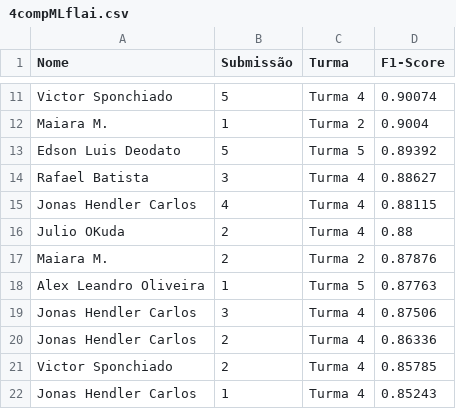
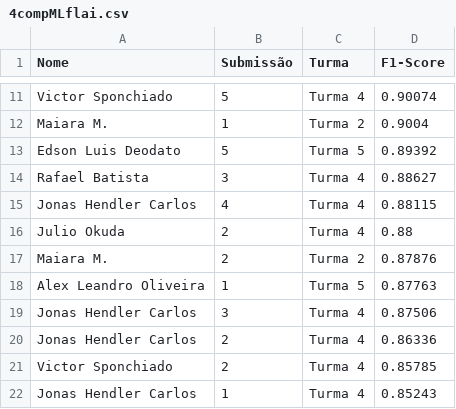
Before and after one commit to gitflai/ranking, a CSV file: 4compMLflai.csv, drawn as a sheet; only a part is shown, gaps mark what is left out; the diff names each change by its address in the sheet, - before the commit and + after, or states it on an @@ line.

```diff
--- a/4compMLflai.csv
+++ b/4compMLflai.csv
-A16 (Nome): Julio OKuda
+A16 (Nome): Julio Okuda
```
Also changed, not shown: 4compMLflairank.csv.
